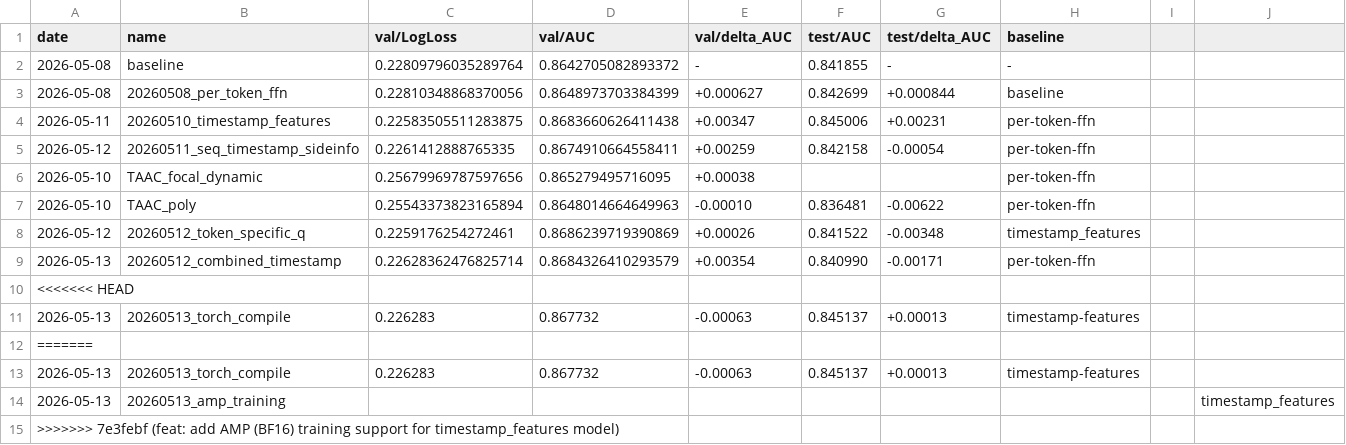
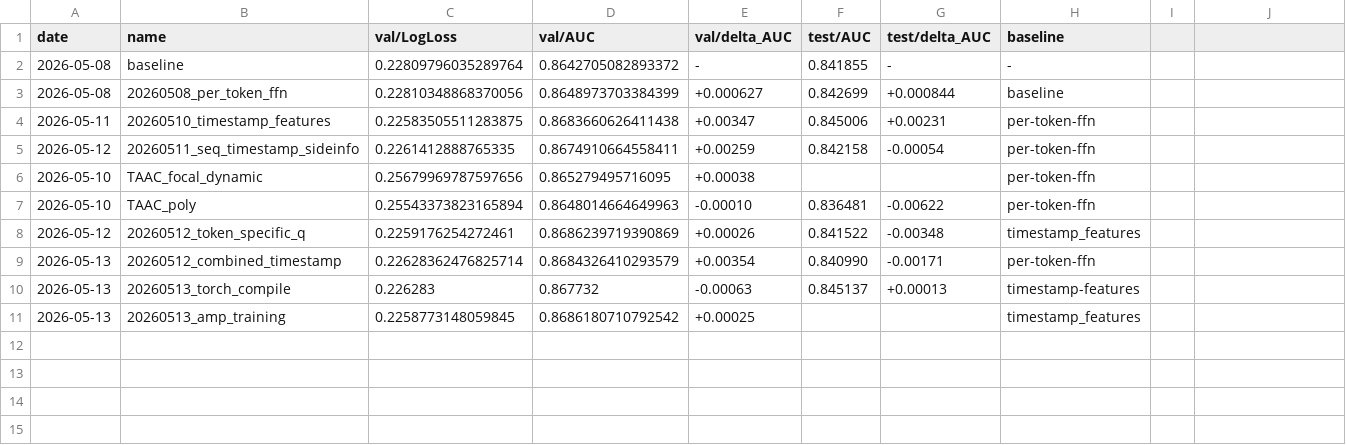
Before and after one commit to LvXinTao/TAAC2026, a CSV file: exp_result.csv, drawn as a sheet; removed rows and columns are numbered as before the commit, all else as after; the diff names each change by its address in the sheet, - before the commit and + after, or states it on an @@ line.

```diff
--- a/exp_result.csv
+++ b/exp_result.csv
-row 10: <<<<<<< HEAD
-row 12: =======
-row 13: 2026-05-13 | 20260513_torch_compile | 0.226283 | 0.867732 | -0.00063 | 0.845137 | +0.00013 | timestamp-features
-row 14: 2026-05-13 | 20260513_amp_training |  |  |  |  |  |  |  | timestamp_features
-row 15: >>>>>>> 7e3febf (feat: add AMP (BF16) training support for timestamp_features model)
+row 11: 2026-05-13 | 20260513_amp_training | 0.2258773148059845 | 0.8686180710792542 | +0.00025 |  |  | timestamp_features
```
Also changed, not shown: 2 other files.
